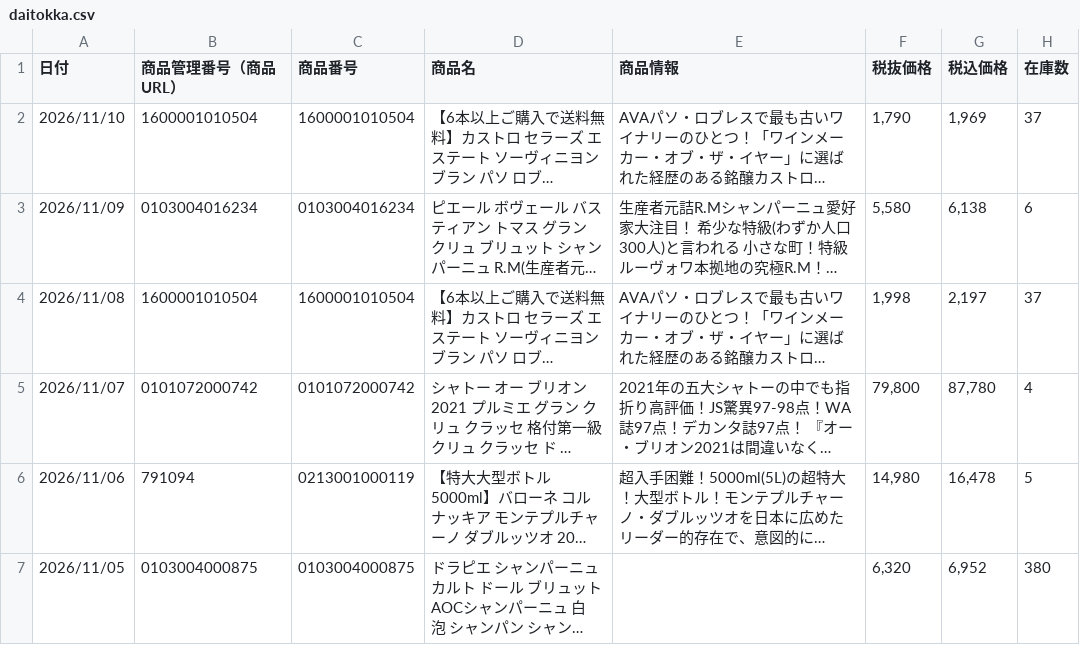
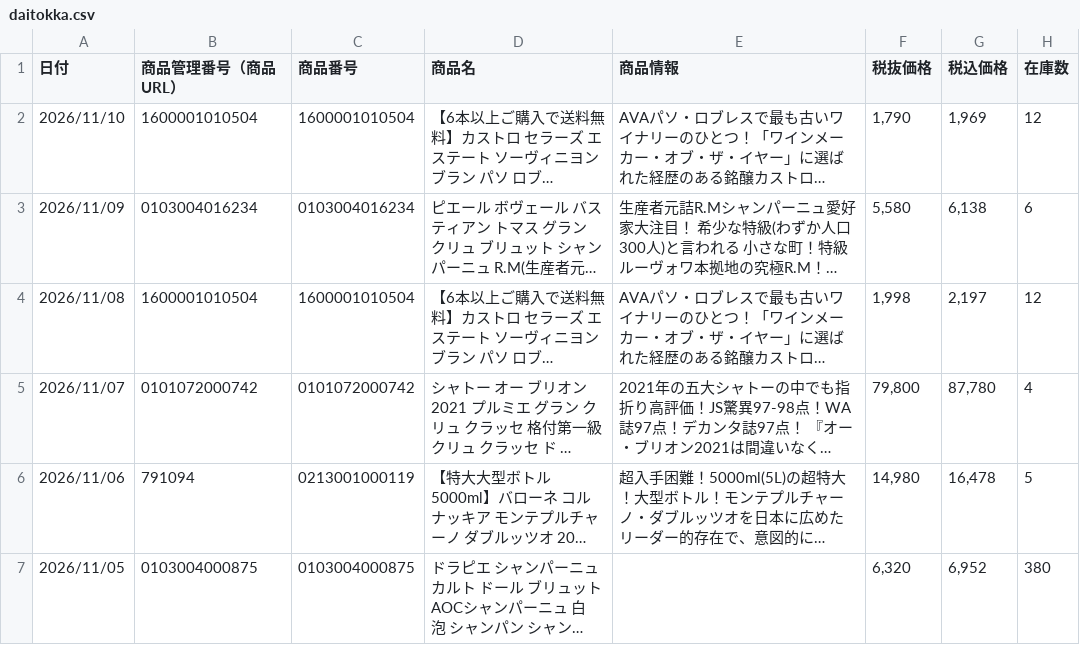
Before and after one commit to kiyonakatsuji-del/daitokka-data, a CSV file: daitokka.csv, drawn as a sheet; only a part is shown; long unchanged cells end in …; the diff names each change by its address in the sheet, - before the commit and + after, or states it on an @@ line.

Commit message:
大特価データ更新 2026-11-10 07:40:03

```diff
--- a/daitokka.csv
+++ b/daitokka.csv
-H2 (在庫数): 37
+H2 (在庫数): 12
-H4 (在庫数): 37
+H4 (在庫数): 12
```
